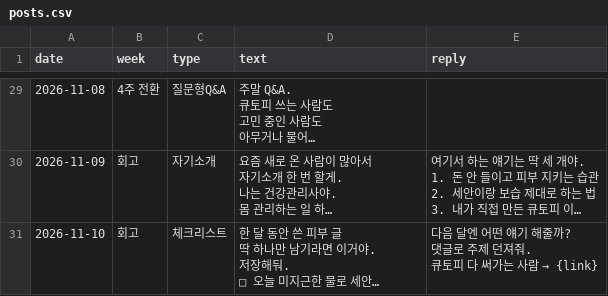
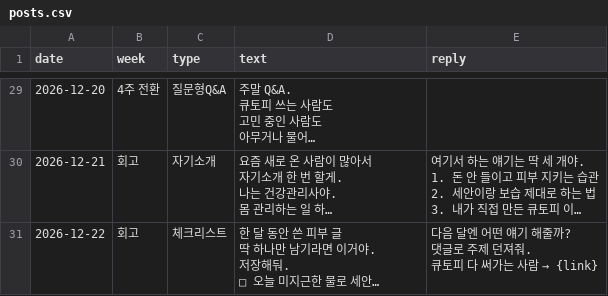
Before and after one commit to leader0005eh-bit/kimprowa, a CSV file: .github/workflows/posts.csv, drawn as a sheet; only a part is shown, gaps mark what is left out; long unchanged cells end in …; the diff covers the shown part only; the diff names each change by its address in the sheet, - before the commit and + after, or states it on an @@ line.

```diff
--- a/.github/workflows/posts.csv
+++ b/.github/workflows/posts.csv
-A29 (date): 2026-11-08
+A29 (date): 2026-12-20
-A30 (date): 2026-11-09
+A30 (date): 2026-12-21
-A31 (date): 2026-11-10
+A31 (date): 2026-12-22
```
Also changed, not shown: 27 edited cells elsewhere in this file, 1 other file.
